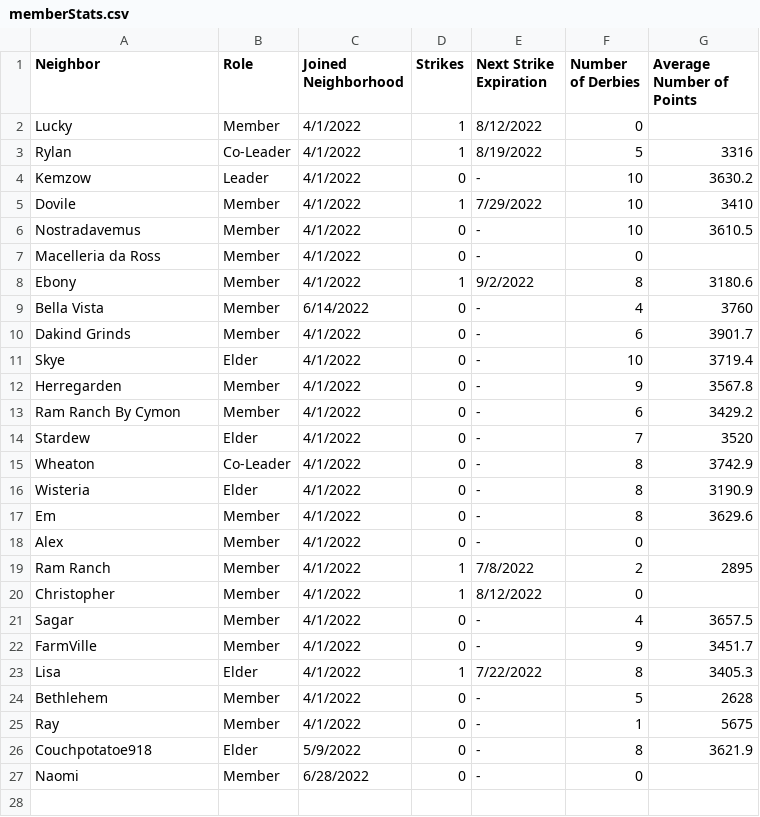
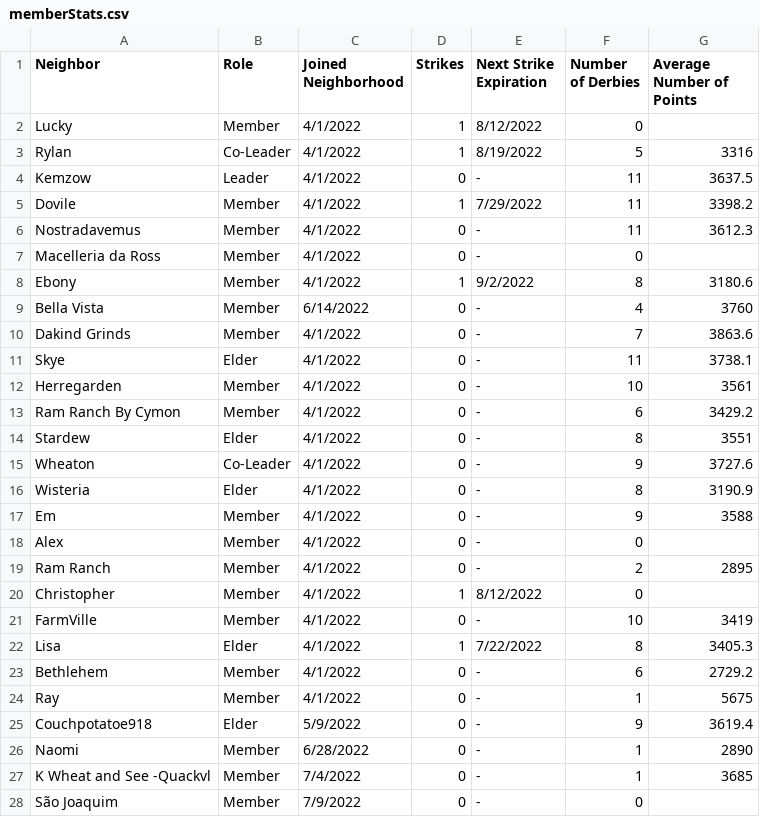
Before and after one commit to azuremeadows/azuremeadows.github.io, a CSV file: docs/_data/memberStats.csv, drawn as a sheet.

Commit message:
Commit from GitHub Actions (Fetch CSV Data)

```diff
--- a/docs/_data/memberStats.csv
+++ b/docs/_data/memberStats.csv
@@ -3,5 +3,5 @@
 "Rylan","Co-Leader","4/1/2022","1","8/19/2022","5","3316"
-"Kemzow","Leader","4/1/2022","0","-","10","3630.2"
-"Dovile","Member","4/1/2022","1","7/29/2022","10","3410"
-"Nostradavemus","Member","4/1/2022","0","-","10","3610.5"
+"Kemzow","Leader","4/1/2022","0","-","11","3637.5"
+"Dovile","Member","4/1/2022","1","7/29/2022","11","3398.2"
+"Nostradavemus","Member","4/1/2022","0","-","11","3612.3"
 "Macelleria da Ross","Member","4/1/2022","0","-","0",""
@@ -9,19 +9,20 @@
 "Bella Vista","Member","6/14/2022","0","-","4","3760"
-"Dakind Grinds","Member","4/1/2022","0","-","6","3901.7"
-"Skye","Elder","4/1/2022","0","-","10","3719.4"
-"Herregarden","Member","4/1/2022","0","-","9","3567.8"
+"Dakind Grinds","Member","4/1/2022","0","-","7","3863.6"
+"Skye","Elder","4/1/2022","0","-","11","3738.1"
+"Herregarden","Member","4/1/2022","0","-","10","3561"
 "Ram Ranch By Cymon","Member","4/1/2022","0","-","6","3429.2"
-"Stardew","Elder","4/1/2022","0","-","7","3520"
-"Wheaton","Co-Leader","4/1/2022","0","-","8","3742.9"
+"Stardew","Elder","4/1/2022","0","-","8","3551"
+"Wheaton","Co-Leader","4/1/2022","0","-","9","3727.6"
 "Wisteria","Elder","4/1/2022","0","-","8","3190.9"
-"Em","Member","4/1/2022","0","-","8","3629.6"
+"Em","Member","4/1/2022","0","-","9","3588"
 "Alex","Member","4/1/2022","0","-","0",""
-"Ram Ranch","Member","4/1/2022","1","7/8/2022","2","2895"
+"Ram Ranch","Member","4/1/2022","0","-","2","2895"
 "Christopher","Member","4/1/2022","1","8/12/2022","0",""
-"Sagar","Member","4/1/2022","0","-","4","3657.5"
-"FarmVille","Member","4/1/2022","0","-","9","3451.7"
+"FarmVille","Member","4/1/2022","0","-","10","3419"
 "Lisa","Elder","4/1/2022","1","7/22/2022","8","3405.3"
-"Bethlehem","Member","4/1/2022","0","-","5","2628"
+"Bethlehem","Member","4/1/2022","0","-","6","2729.2"
 "Ray","Member","4/1/2022","0","-","1","5675"
-"Couchpotatoe918","Elder","5/9/2022","0","-","8","3621.9"
-"Naomi","Member","6/28/2022","0","-","0",""
+"Couchpotatoe918","Elder","5/9/2022","0","-","9","3619.4"
+"Naomi","Member","6/28/2022","0","-","1","2890"
+"K Wheat and See -Quackvl","Member","7/4/2022","0","-","1","3685"
+"São Joaquim","Member","7/9/2022","0","-","0",""
```
Also changed, not shown: docs/_data/DerbyHistory.csv, docs/_data/neighborhoodStats.csv.
